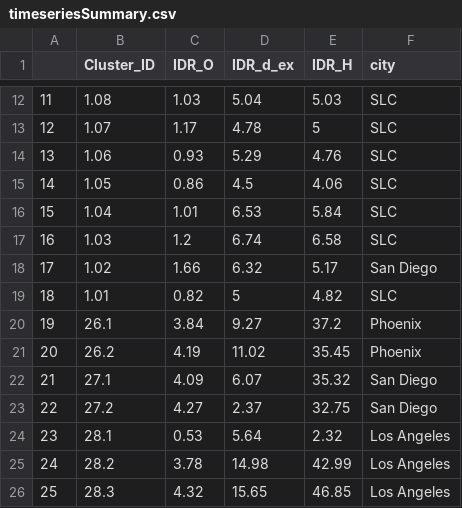
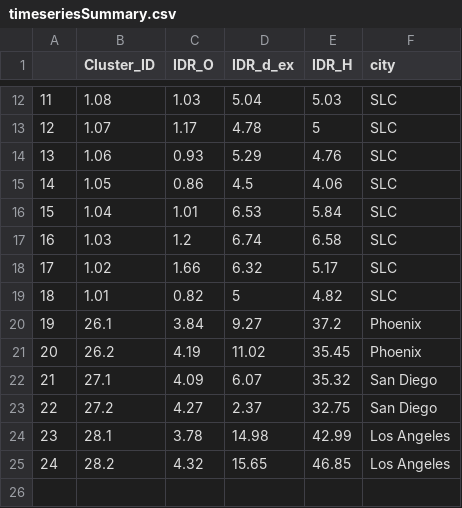
Before and after one commit to SPATIAL-Lab/CityWater, a CSV file: data/timeseriesSummary.csv, drawn as a sheet; only a part is shown, gaps mark what is left out.

```diff
--- a/data/timeseriesSummary.csv
+++ b/data/timeseriesSummary.csv
@@ -17,3 +17,3 @@
 "16","1.03",1.2,6.74,6.58,"SLC"
-"17","1.02",1.66,6.32,5.17,"San Diego"
+"17","1.02",1.66,6.32,5.17,"SLC"
 "18","1.01",0.82,5,4.82,"SLC"
@@ -23,4 +23,3 @@
 "22","27.2",4.27,2.37,32.75,"San Diego"
-"23","28.1",0.53,5.64,2.32,"Los Angeles"
-"24","28.2",3.78,14.98,42.99,"Los Angeles"
-"25","28.3",4.32,15.65,46.85,"Los Angeles"
+"23","28.1",3.78,14.98,42.99,"Los Angeles"
+"24","28.2",4.32,15.65,46.85,"Los Angeles"
```
Also changed, not shown: data/clustering.csv, data/datasummary.csv, 7 other files.
